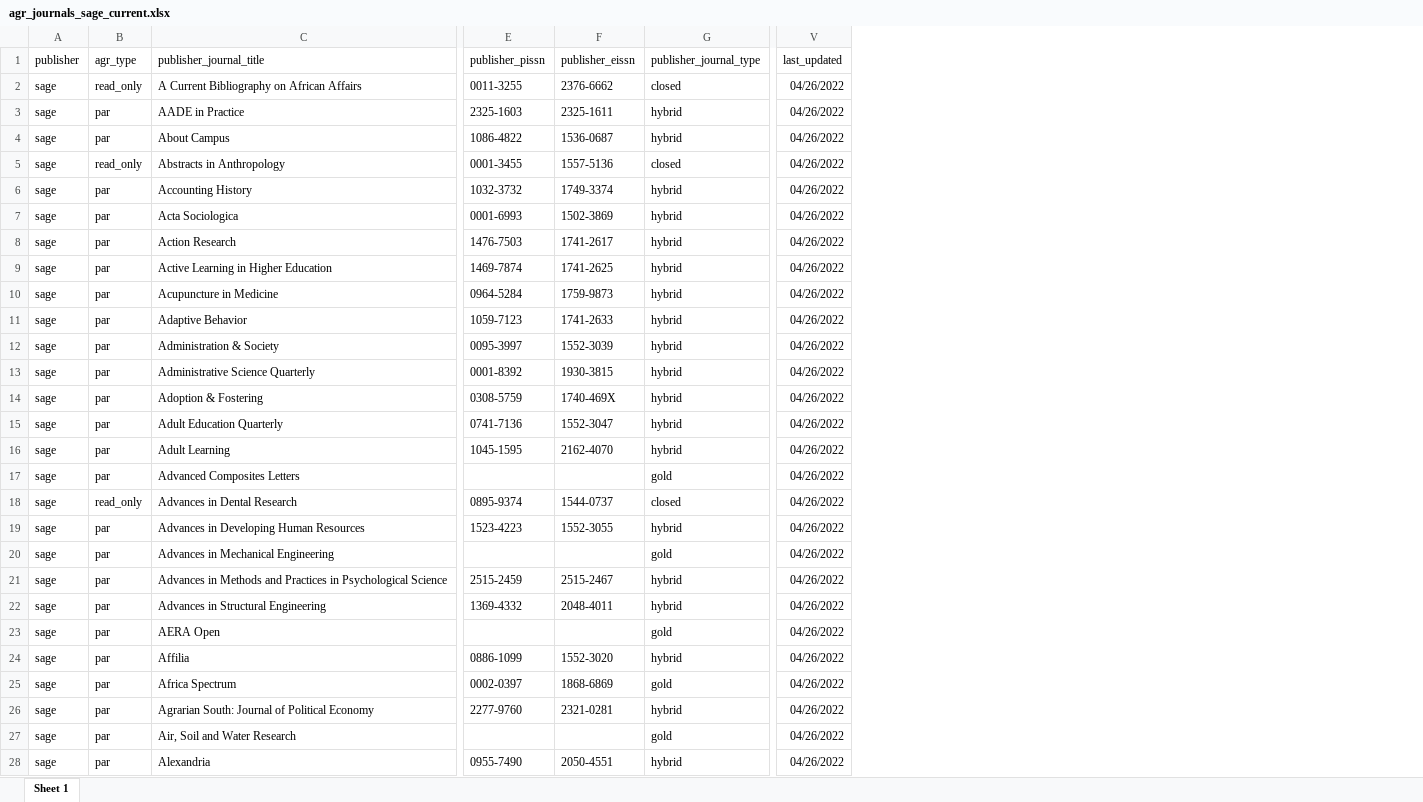
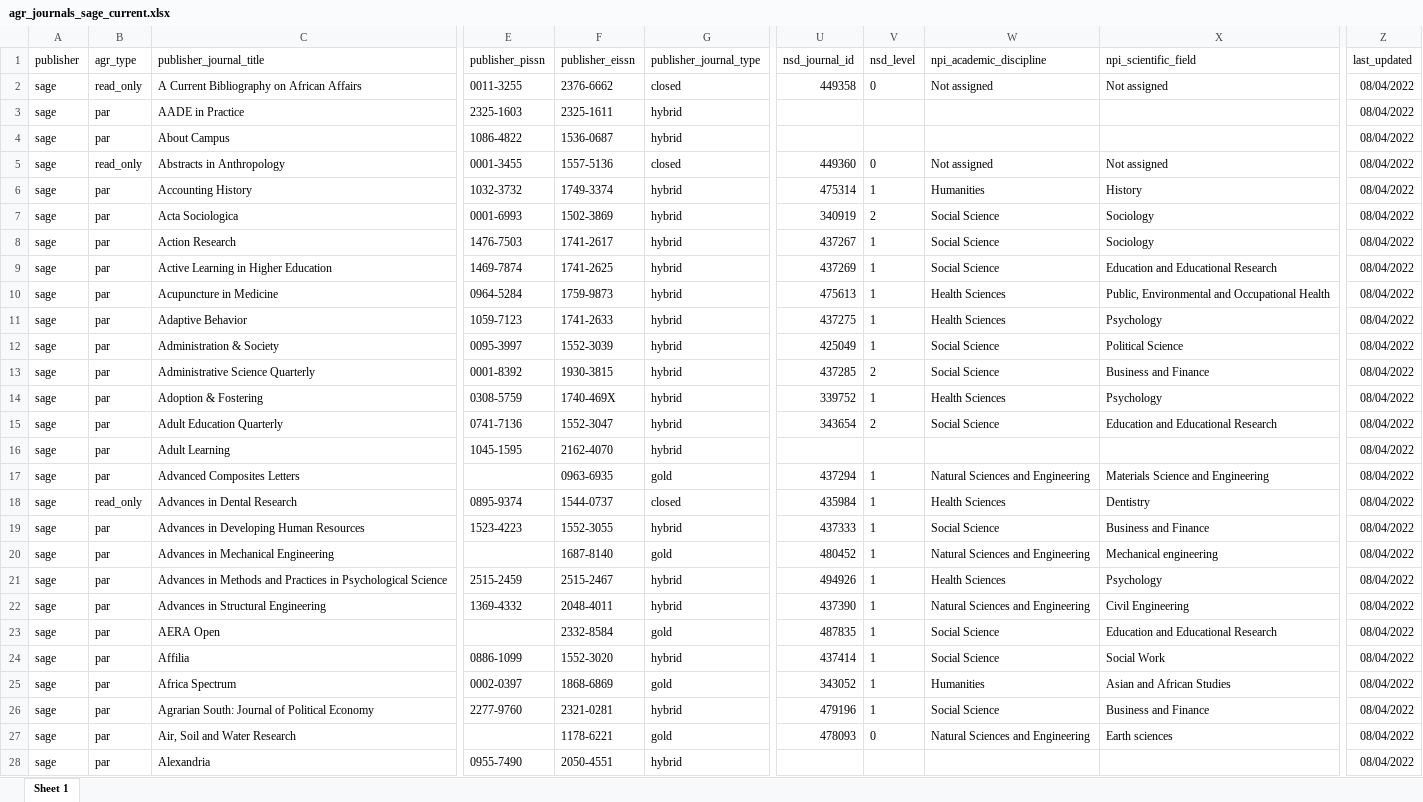
Before and after one commit to openscience-no/raymond_data_par_agreements, an Excel workbook: agreement_journals/sage/agr_journals_sage_current.xlsx, sheet Sheet 1, drawn as a sheet; only a part is shown, gaps mark what is left out; values as stored, in another font and other column widths than the file's, no borders; addresses are those after the commit; the diff covers the shown part only; the diff names each change by its address in the sheet, - before the commit and + after, or states it on an @@ line.

Commit message:
Fixed minor Sage eissn error.

```diff
--- a/agreement_journals/sage/agr_journals_sage_current.xlsx (sheet Sheet 1)
+++ b/agreement_journals/sage/agr_journals_sage_current.xlsx (sheet Sheet 1)
+column U (nsd_journal_id), rows 2-27: 449358 |  |  | 449360 | 475314 | 340919 | 437267 | 437269 | 475613 | 437275 | 425049 | 437285 | 339752 | 343654 |  | 437294 | 435984 | 437333 | 480452 | 494926 | 437390 | 487835 | 437414 | 343052 | 479196 | 478093
+column V (nsd_level), rows 2-27: 0 |  |  | 0 | 1 | 2 | 1 | 1 | 1 | 1 | 1 | 2 | 1 | 2 |  | 1 | 1 | 1 | 1 | 1 | 1 | 1 | 1 | 1 | 1 | 0
+column W (npi_academic_discipline), rows 2-27: Not assigned |  |  | Not assigned | Humanities | Social Science | Social Science | Social Science | Health Sciences | Health Sciences | Social Science | Social Science | Health Sciences | Social Science |  | Natural Sciences and Engineering | Health Sciences | Social Science | Natural Sciences and Engineering | Health Sciences | Natural Sciences and Engineering | Social Science | Social Science | Humanities | Social Science | Natural Sciences and Engineering
+column X (npi_scientific_field), rows 2-27: Not assigned |  |  | Not assigned | History | Sociology | Sociology | Education and Educational Research | Public, Environmental and Occupational Health | Psychology | Political Science | Business and Finance | Psychology | Education and Educational Research |  | Materials Science and Engineering | Dentistry | Business and Finance | Mechanical engineering | Psychology | Civil Engineering | Education and Educational Research | Social Work | Asian and African Studies | Business and Finance | Earth sciences
-Z2:Z28 (last_updated): 04/26/2022
+Z2:Z28 (last_updated): 08/04/2022
-F17 (publisher_eissn): (empty)
+F17 (publisher_eissn): 0963-6935
-F20 (publisher_eissn): (empty)
+F20 (publisher_eissn): 1687-8140
-F23 (publisher_eissn): (empty)
+F23 (publisher_eissn): 2332-8584
-F27 (publisher_eissn): (empty)
+F27 (publisher_eissn): 1178-6221
```
Also changed, not shown: 1164 edited cells elsewhere in this sheet, agreement_journals/sage/agr_journals_sage_year_2022.xlsx, 2 other files.
